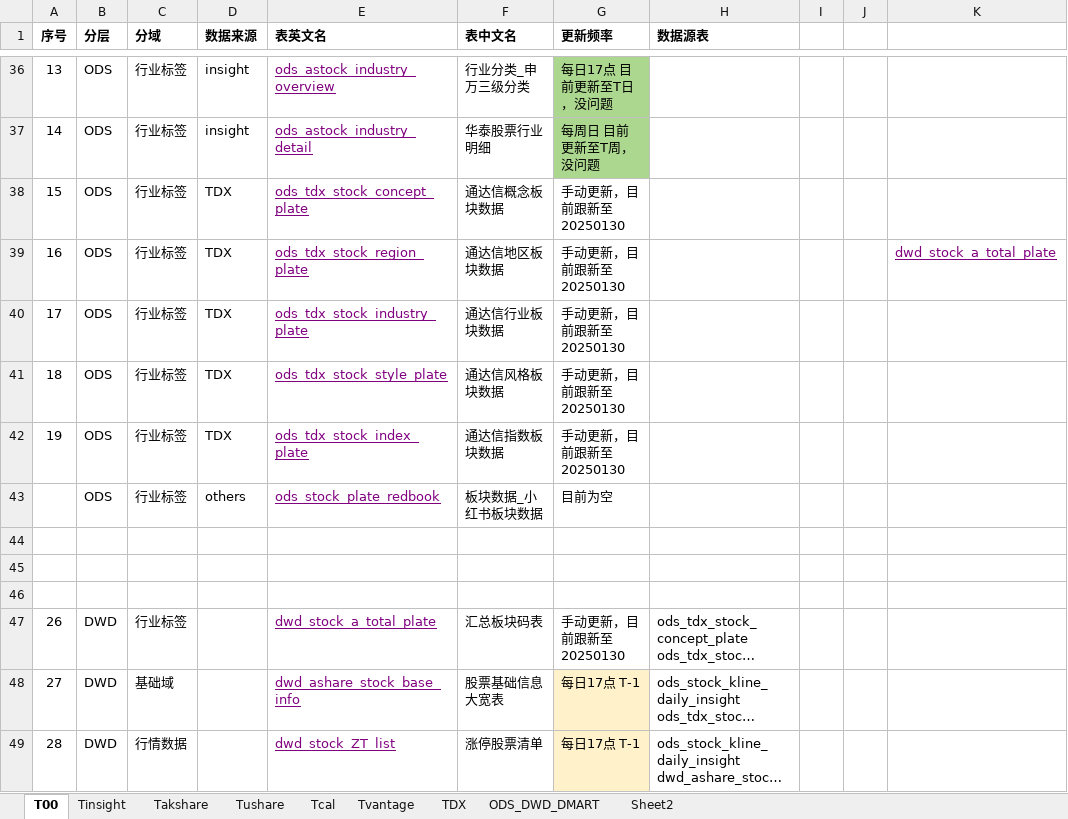
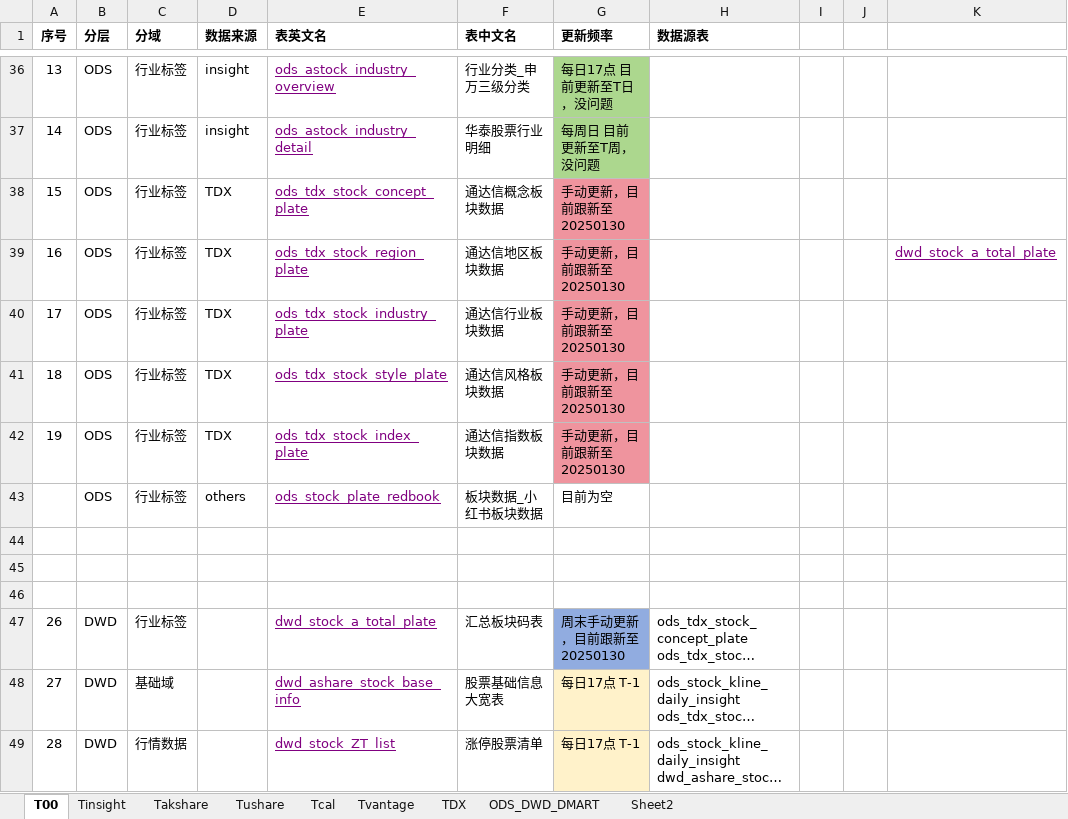
Before and after one commit to WangDaoheng/Quant, an Excel workbook: Others/Quant模型设计.xlsx, sheet T00, drawn as a sheet; only a part is shown, gaps mark what is left out; long unchanged cells end in …; values as stored, in another font and other column widths than the file's, no borders; charts and pictures not drawn; the diff names each change by its address in the sheet, - before the commit and + after, or states it on an @@ line.

```diff
--- a/Others/Quant模型设计.xlsx (sheet T00)
+++ b/Others/Quant模型设计.xlsx (sheet T00)
-G38:G42 fill: none
+G38:G42 fill: #EF949E
-G47 (更新频率): 手动更新，目前跟新至 20250130
+G47 (更新频率): 周末手动更新，目前跟新至 20250130
-G47 fill: none
+G47 fill: #91ACE0
```
Also changed, not shown: 16 other files.
